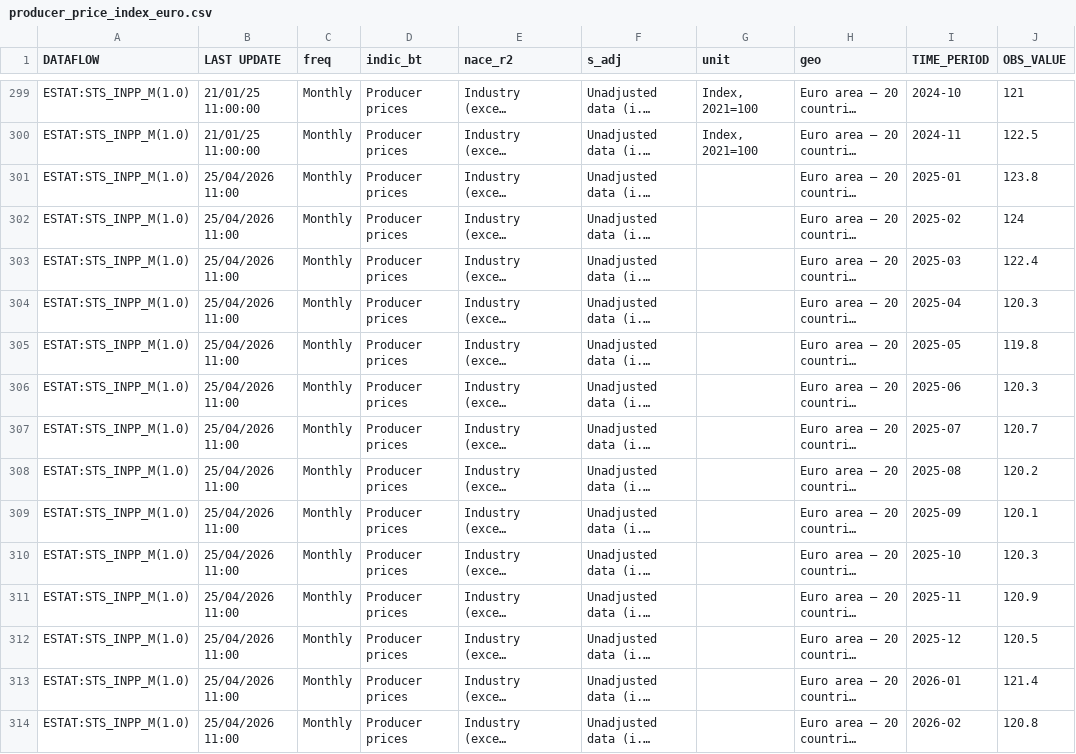
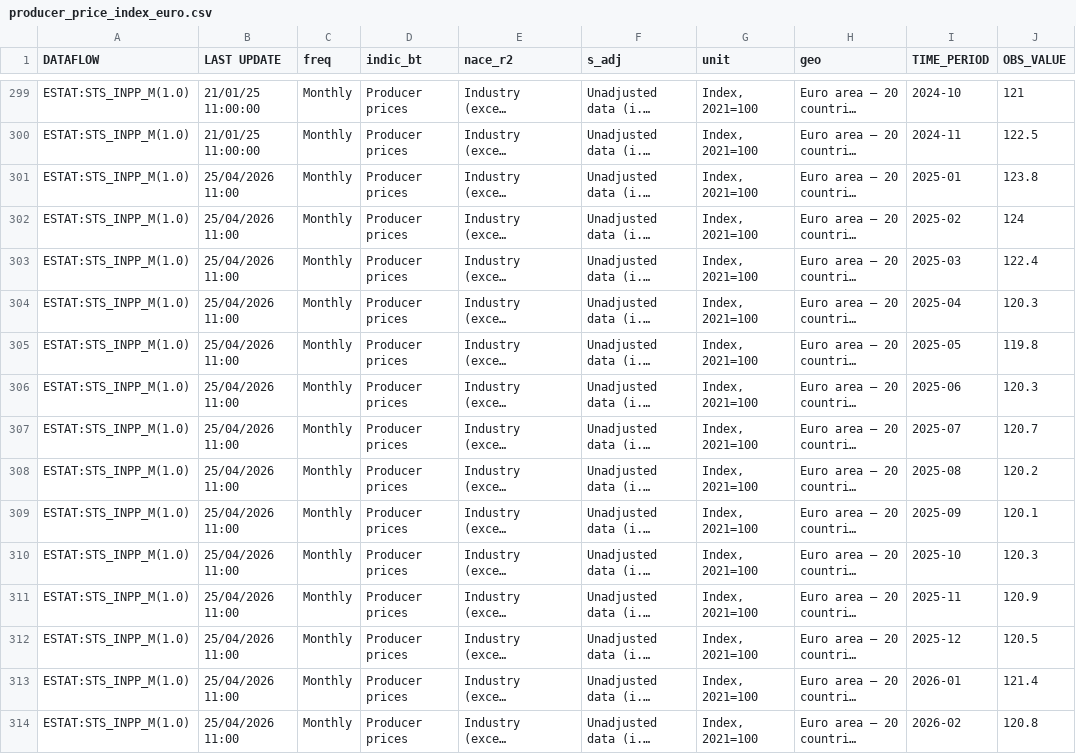
Before and after one commit to dutkamonw/AdOpT-NET0, a CSV file: adopt_net0/database/data/producer_price_index_euro.csv, drawn as a sheet; only a part is shown, gaps mark what is left out; long unchanged cells end in …; the diff names each change by its address in the sheet, - before the commit and + after, or states it on an @@ line.

Commit message:
Test update adopt_net0

```diff
--- a/adopt_net0/database/data/producer_price_index_euro.csv
+++ b/adopt_net0/database/data/producer_price_index_euro.csv
-G301:G314 (unit): (empty)
+G301:G314 (unit): Index, 2021=100
```
